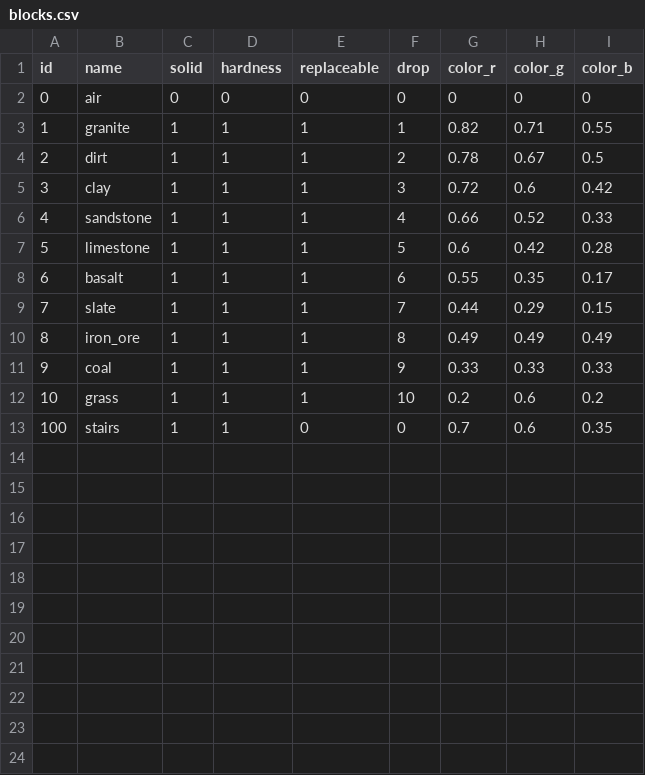
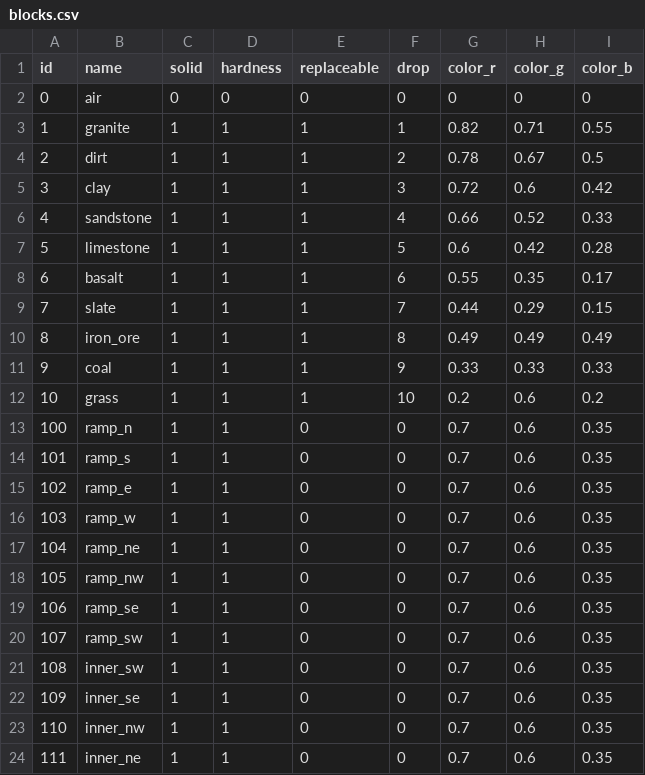
Before and after one commit to paragonmac/Goblinoria_GD, a CSV file: data/blocks.csv, drawn as a sheet.

Commit message:
feat: Enhance world rendering and chunk management
- Added debug normals rendering option in world_renderer.gd, allowing toggling between standard and debug shaders.
- Introduced new block terrain debug shader for visualizing normals.
- Updated world.gd to support ramp blocks, replacing stair block ID with a comprehensive ramp ID system.
- Enhanced world_generator.gd to implement multi-tier noise generation for terrain features, improving height sampling and ramp block application.
- Refactored world_streaming.gd to prioritize rendering of visible chunks over pre-cached buffer chunks, ensuring smoother gameplay experience.
- Created a detailed plan for render-zone priority management in a new markdown document.

```diff
--- a/data/blocks.csv
+++ b/data/blocks.csv
@@ -12,2 +12,13 @@ id,name,solid,hardness,replaceable,drop,color_r,color_g,color_b
 10,grass,1,1,1,10,0.2,0.6,0.2
-100,stairs,1,1,0,0,0.7,0.6,0.35
+100,ramp_n,1,1,0,0,0.7,0.6,0.35
+101,ramp_s,1,1,0,0,0.7,0.6,0.35
+102,ramp_e,1,1,0,0,0.7,0.6,0.35
+103,ramp_w,1,1,0,0,0.7,0.6,0.35
+104,ramp_ne,1,1,0,0,0.7,0.6,0.35
+105,ramp_nw,1,1,0,0,0.7,0.6,0.35
+106,ramp_se,1,1,0,0,0.7,0.6,0.35
+107,ramp_sw,1,1,0,0,0.7,0.6,0.35
+108,inner_sw,1,1,0,0,0.7,0.6,0.35
+109,inner_se,1,1,0,0,0.7,0.6,0.35
+110,inner_nw,1,1,0,0,0.7,0.6,0.35
+111,inner_ne,1,1,0,0,0.7,0.6,0.35
```
Also changed, not shown: 19 other files.
